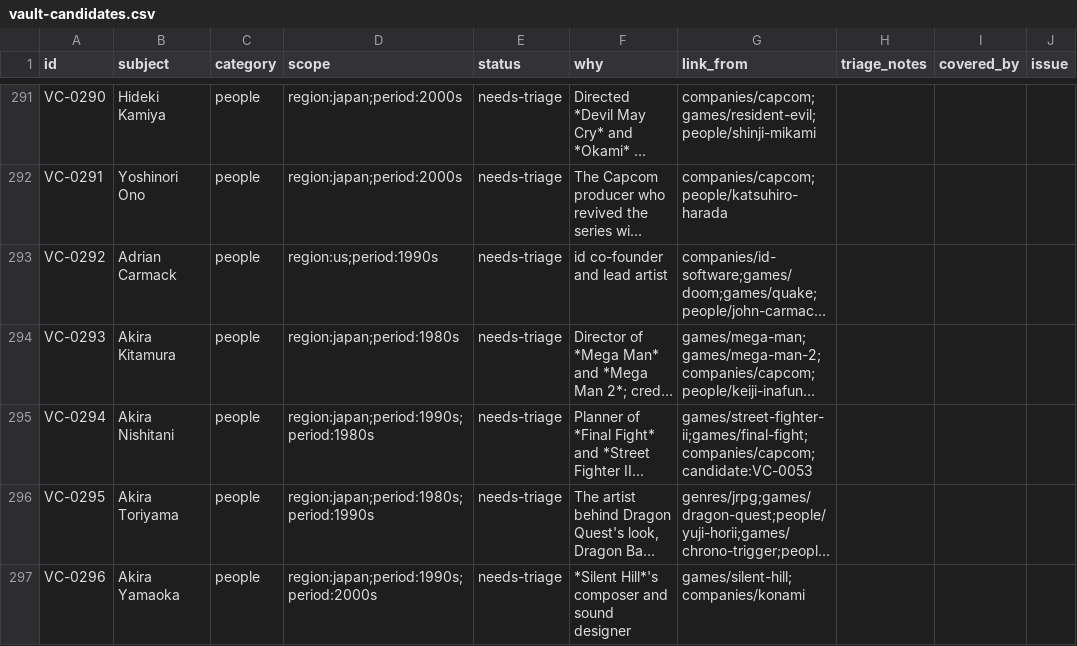
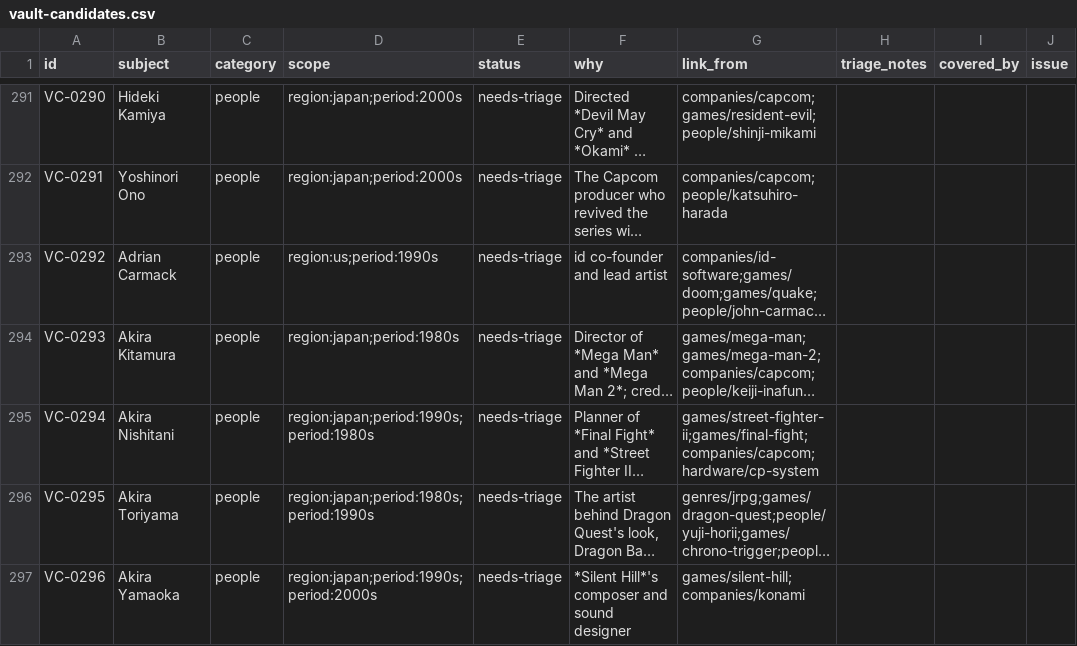
Before and after one commit to code198x/docs, a CSV file: vault-candidates.csv, drawn as a sheet; only a part is shown, gaps mark what is left out; long unchanged cells end in …; the diff covers the shown part only; the diff names each change by its address in the sheet, - before the commit and + after, or states it on an @@ line.

Commit message:
Record the CP System, Odyssey, VRC6 and Oric entries as published
Steve Hill approved all four in conversation on 7 November 2026, and both
batches merged that day (website #1413 and #1418). Publication verified on
10 November: each page returns 200, is reviewed and indexed, and appears in
the sitemap, and all 42 incoming links the batches added are live.

The four rows are published with their entry paths, and the 51 rows that
cited them as candidate:VC-0053, VC-0123, VC-0026 or VC-0010 now name the
published paths, as the queue's convention says to once an entry exists.

```diff
--- a/vault-candidates.csv
+++ b/vault-candidates.csv
-G295 (link_from): games/street-fighter-ii;games/final-fight;companies/capcom;candidate:VC-0053
+G295 (link_from): games/street-fighter-ii;games/final-fight;companies/capcom;hardware/cp-system
```
Also changed, not shown: 62 edited cells elsewhere in this file.
